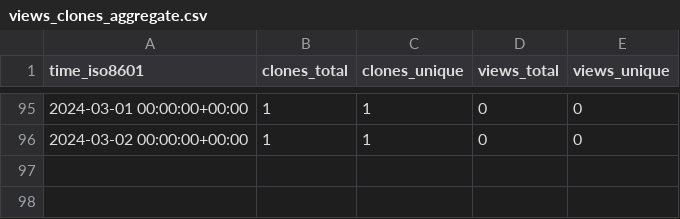
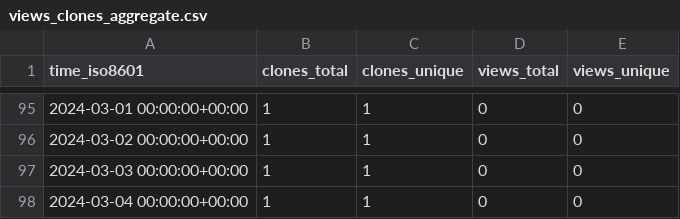
Before and after one commit to stablecaps/netup_pydemo, a CSV file: stablecaps/netup_pydemo/ghrs-data/views_clones_aggregate.csv, drawn as a sheet; only a part is shown, gaps mark what is left out.

```diff
--- a/stablecaps/netup_pydemo/ghrs-data/views_clones_aggregate.csv
+++ b/stablecaps/netup_pydemo/ghrs-data/views_clones_aggregate.csv
@@ -96 +96,3 @@ time_iso8601,clones_total,clones_unique,views_total,views_unique
 2024-03-02 00:00:00+00:00,1,1,0,0
+2024-03-03 00:00:00+00:00,1,1,0,0
+2024-03-04 00:00:00+00:00,1,1,0,0
```
Also changed, not shown: 1 other file.
